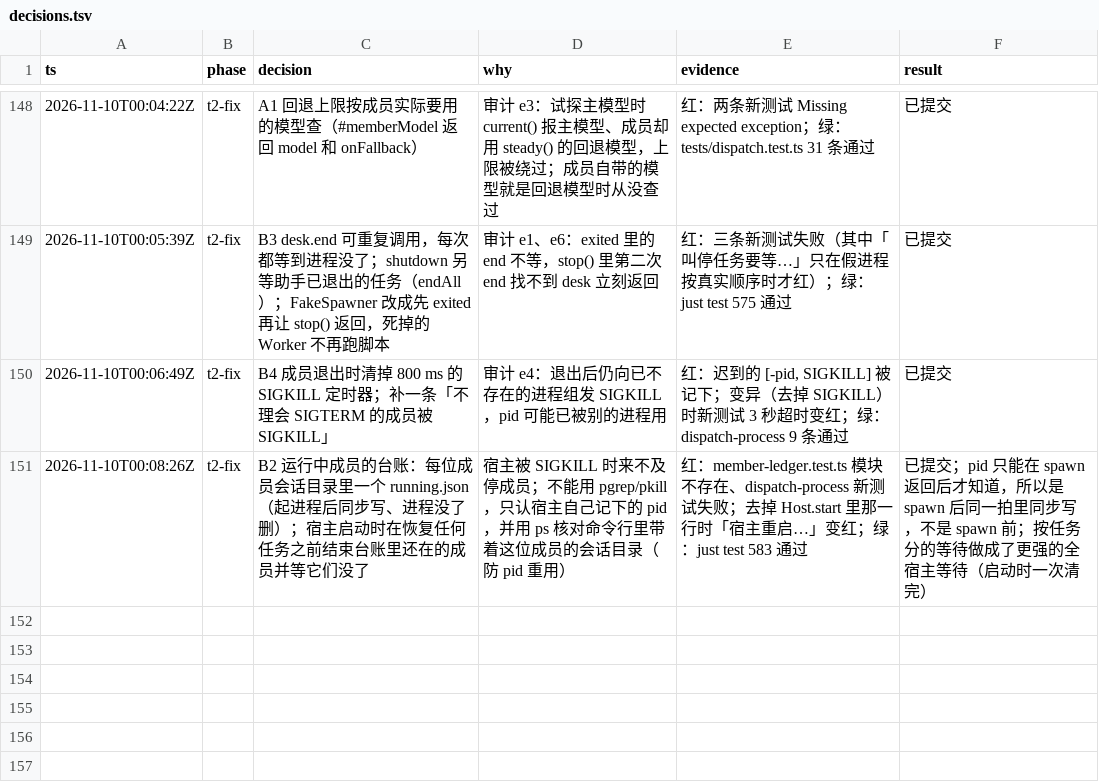
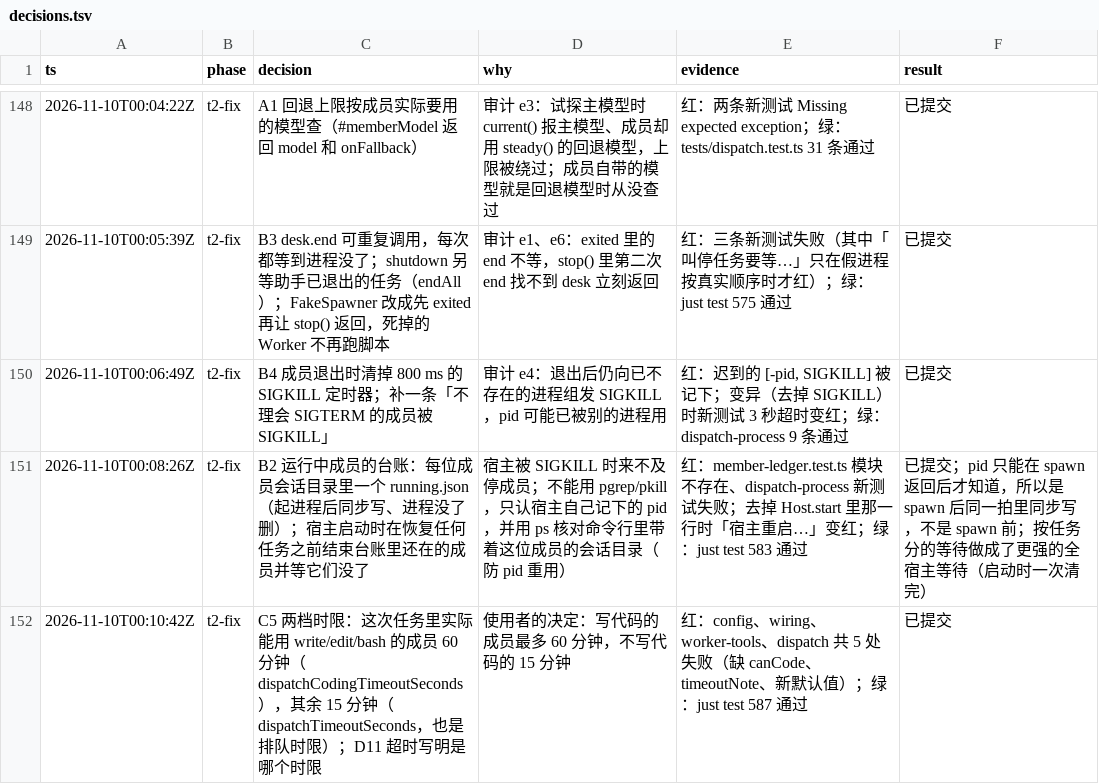
Before and after one commit to aicoder2048/pi-super-agent, a TSV file: docs/web-client/decisions.tsv, drawn as a sheet; only a part is shown, gaps mark what is left out.

```diff
--- a/docs/web-client/decisions.tsv
+++ b/docs/web-client/decisions.tsv
@@ -151 +151,2 @@ ts	phase	decision	why	evidence	result
 2026-11-10T00:08:26Z	t2-fix	B2 运行中成员的台账：每位成员会话目录里一个 running.json（起进程后同步写、进程没了删）；宿主启动时在恢复任何任务之前结束台账里还在的成员并等它们没了	宿主被 SIGKILL 时来不及停成员；不能用 pgrep/pkill，只认宿主自己记下的 pid，并用 ps 核对命令行里带着这位成员的会话目录（防 pid 重用）	红：member-ledger.test.ts 模块不存在、dispatch-process 新测试失败；去掉 Host.start 里那一行时「宿主重启…」变红；绿：just test 583 通过	已提交；pid 只能在 spawn 返回后才知道，所以是 spawn 后同一拍里同步写，不是 spawn 前；按任务分的等待做成了更强的全宿主等待（启动时一次清完）
+2026-11-10T00:10:42Z	t2-fix	C5 两档时限：这次任务里实际能用 write/edit/bash 的成员 60 分钟（dispatchCodingTimeoutSeconds），其余 15 分钟（dispatchTimeoutSeconds，也是排队时限）；D11 超时写明是哪个时限	使用者的决定：写代码的成员最多 60 分钟，不写代码的 15 分钟	红：config、wiring、worker-tools、dispatch 共 5 处失败（缺 canCode、timeoutNote、新默认值）；绿：just test 587 通过	已提交
```
Also changed, not shown: 2 other files.
